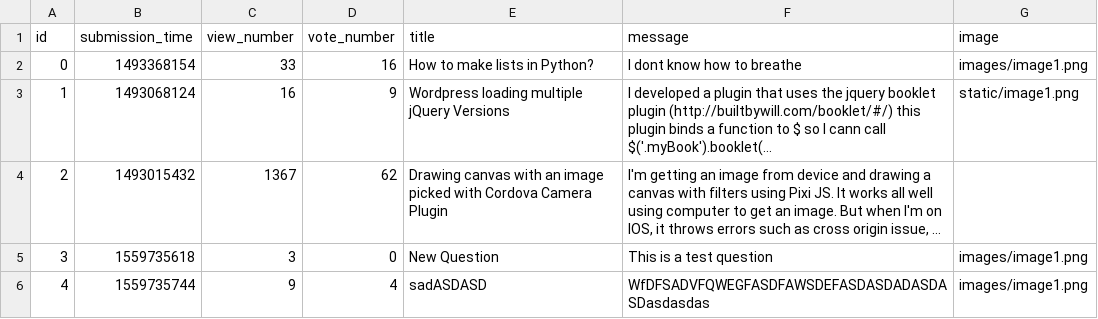
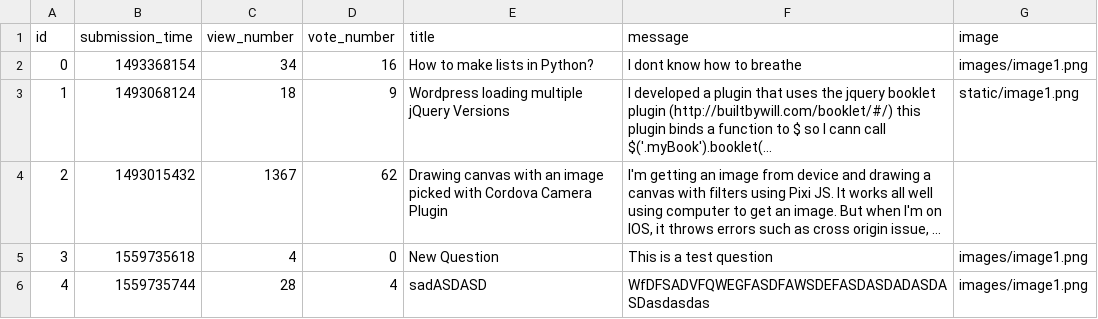
Before and after one commit to gaKoltai/ask-mate-python, a CSV file: sample_data/question.csv, drawn as a sheet; long unchanged cells end in …; the diff names each change by its address in the sheet, - before the commit and + after, or states it on an @@ line.

```diff
--- a/sample_data/question.csv
+++ b/sample_data/question.csv
-C2 (view_number): 33
+C2 (view_number): 34
-C3 (view_number): 16
+C3 (view_number): 18
-C5 (view_number): 3
+C5 (view_number): 4
-C6 (view_number): 9
+C6 (view_number): 28
```
Also changed, not shown: sample_data/answer.csv, 2 other files.
